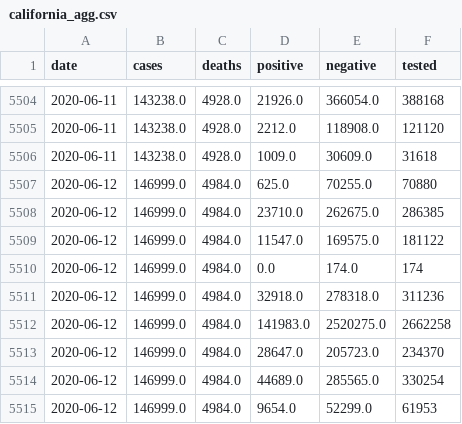
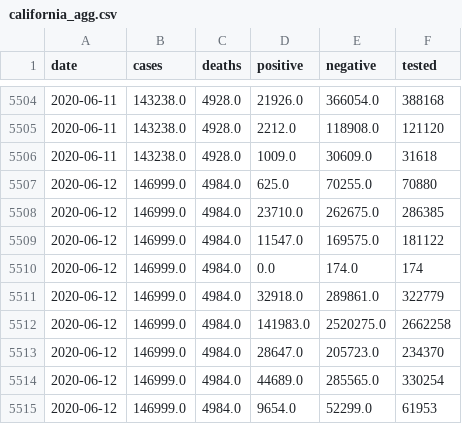
Before and after one commit to klintkanopka/COVID-19, a CSV file: data/california_agg.csv, drawn as a sheet; only a part is shown, gaps mark what is left out.

Commit message:
update data on Sun 21 Jun 17:00:01 PDT 2020

```diff
--- a/data/california_agg.csv
+++ b/data/california_agg.csv
@@ -5510,3 +5510,3 @@ date,cases,deaths,positive,negative,tested
 2020-06-12,146999.0,4984.0,0.0,174.0,174
-2020-06-12,146999.0,4984.0,32918.0,278318.0,311236
+2020-06-12,146999.0,4984.0,32918.0,289861.0,322779
 2020-06-12,146999.0,4984.0,141983.0,2520275.0,2662258
```
